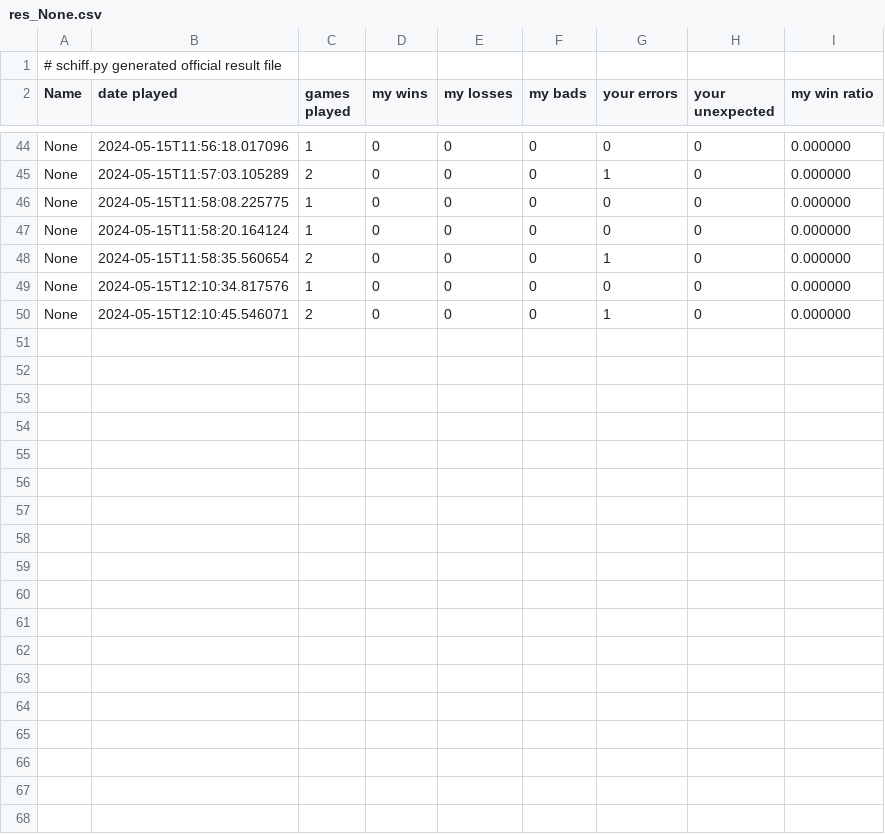
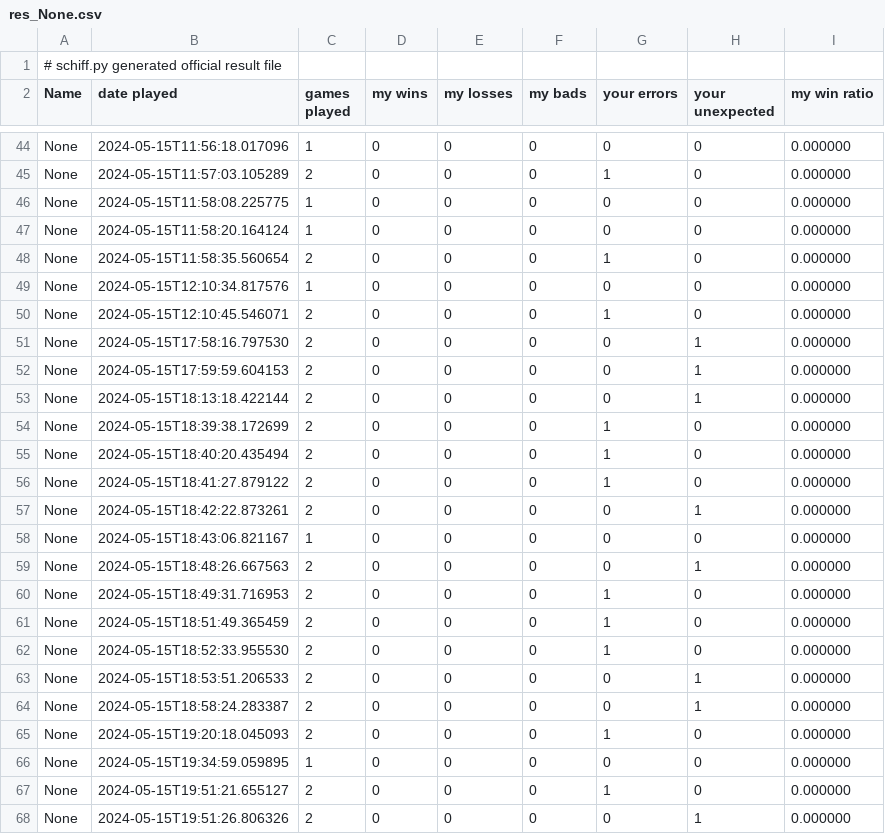
Before and after one commit to noran711/Lab3_Schiffeversenken, a CSV file: src/res_None.csv, drawn as a sheet; only a part is shown, gaps mark what is left out; the diff names each change by its address in the sheet, - before the commit and + after, or states it on an @@ line.

```diff
--- a/src/res_None.csv
+++ b/src/res_None.csv
+row 51: None | 2024-05-15T17:58:16.797530 | 2 | 0 | 0 | 0 | 0 | 1 | 0.000000
+row 52: None | 2024-05-15T17:59:59.604153 | 2 | 0 | 0 | 0 | 0 | 1 | 0.000000
+row 53: None | 2024-05-15T18:13:18.422144 | 2 | 0 | 0 | 0 | 0 | 1 | 0.000000
+row 54: None | 2024-05-15T18:39:38.172699 | 2 | 0 | 0 | 0 | 1 | 0 | 0.000000
+row 55: None | 2024-05-15T18:40:20.435494 | 2 | 0 | 0 | 0 | 1 | 0 | 0.000000
+row 56: None | 2024-05-15T18:41:27.879122 | 2 | 0 | 0 | 0 | 1 | 0 | 0.000000
+row 57: None | 2024-05-15T18:42:22.873261 | 2 | 0 | 0 | 0 | 0 | 1 | 0.000000
+row 58: None | 2024-05-15T18:43:06.821167 | 1 | 0 | 0 | 0 | 0 | 0 | 0.000000
+row 59: None | 2024-05-15T18:48:26.667563 | 2 | 0 | 0 | 0 | 0 | 1 | 0.000000
+row 60: None | 2024-05-15T18:49:31.716953 | 2 | 0 | 0 | 0 | 1 | 0 | 0.000000
+row 61: None | 2024-05-15T18:51:49.365459 | 2 | 0 | 0 | 0 | 1 | 0 | 0.000000
+row 62: None | 2024-05-15T18:52:33.955530 | 2 | 0 | 0 | 0 | 1 | 0 | 0.000000
+row 63: None | 2024-05-15T18:53:51.206533 | 2 | 0 | 0 | 0 | 0 | 1 | 0.000000
+row 64: None | 2024-05-15T18:58:24.283387 | 2 | 0 | 0 | 0 | 0 | 1 | 0.000000
+row 65: None | 2024-05-15T19:20:18.045093 | 2 | 0 | 0 | 0 | 1 | 0 | 0.000000
+row 66: None | 2024-05-15T19:34:59.059895 | 1 | 0 | 0 | 0 | 0 | 0 | 0.000000
+row 67: None | 2024-05-15T19:51:21.655127 | 2 | 0 | 0 | 0 | 1 | 0 | 0.000000
+row 68: None | 2024-05-15T19:51:26.806326 | 2 | 0 | 0 | 0 | 0 | 1 | 0.000000
```
Also changed, not shown: src/res_11928041.csv, 1 other file.
